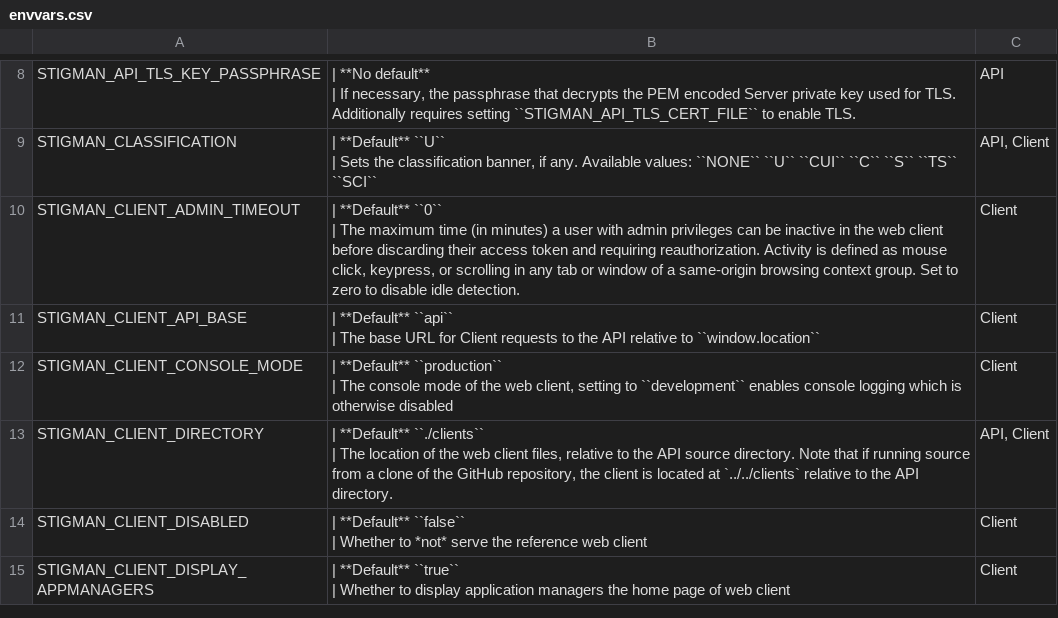
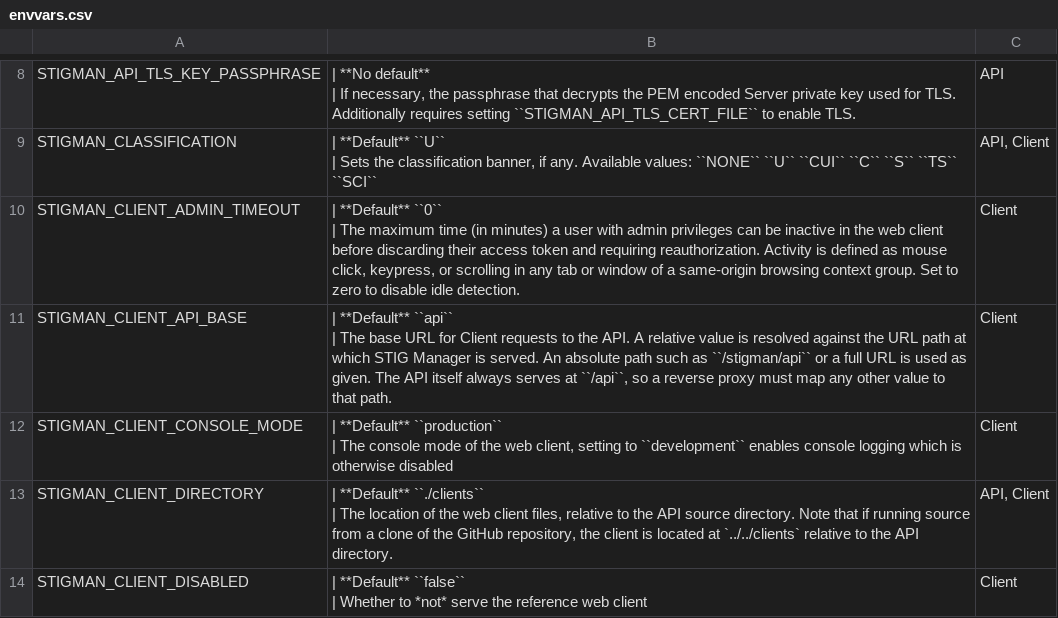
Before and after one commit to NUWCDIVNPT/stig-manager, a CSV file: docs/installation-and-setup/envvars.csv, drawn as a sheet; only a part is shown, gaps mark what is left out; the shorter side is filled out with more unchanged rows.

```diff
--- a/docs/installation-and-setup/envvars.csv
+++ b/docs/installation-and-setup/envvars.csv
@@ -19,4 +19,4 @@
 | The maximum time (in minutes) a user with admin privileges can be inactive in the web client before discarding their access token and requiring reauthorization. Activity is defined as mouse click, keypress, or scrolling in any tab or window of a same-origin browsing context group. Set to zero to disable idle detection.","Client"
-"STIGMAN_CLIENT_API_BASE","| **Default** ``api``
-| The base URL for Client requests to the API relative to ``window.location`` ","Client"
+"STIGMAN_CLIENT_API_BASE","| **Default** ``api``
+| The base URL for Client requests to the API. A relative value is resolved against the URL path at which STIG Manager is served. An absolute path such as ``/stigman/api`` or a full URL is used as given. The API itself always serves at ``/api``, so a reverse proxy must map any other value to that path.","Client"
 "STIGMAN_CLIENT_CONSOLE_MODE","| **Default** ``production``
```
Also changed, not shown: 3 other files.
